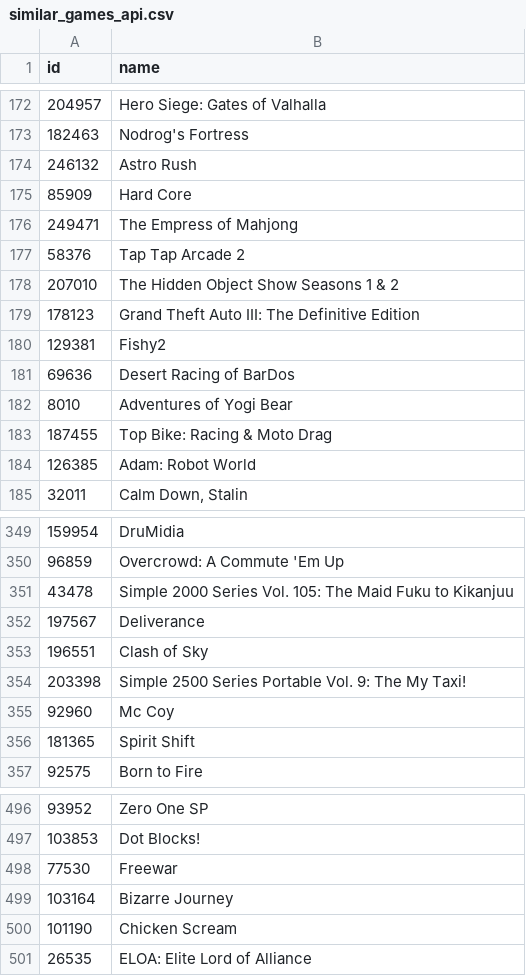
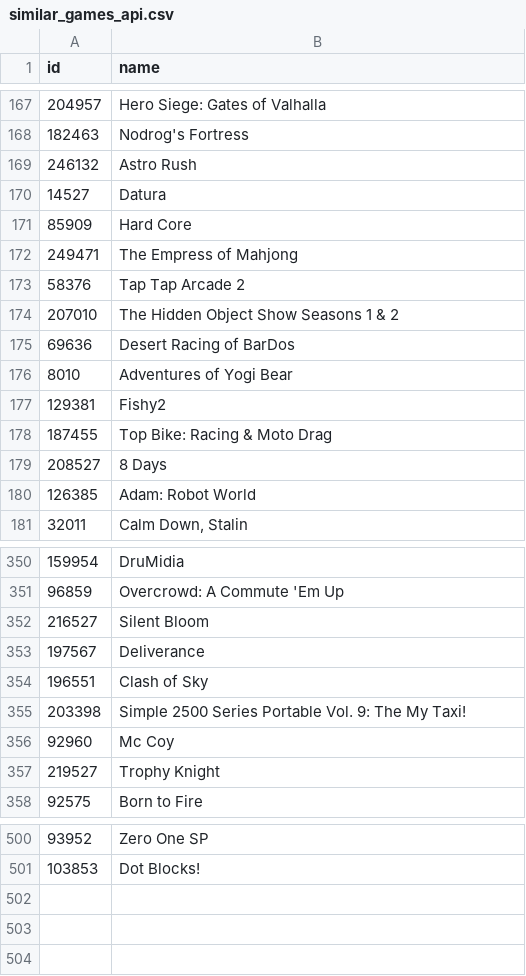
Before and after one commit to Nicole-Ham/Project_4, a CSV file: Resources/similar_games_api.csv, drawn as a sheet; only a part is shown, gaps mark what is left out; the diff covers the shown part only.

```diff
--- a/Resources/similar_games_api.csv
+++ b/Resources/similar_games_api.csv
@@ -174,2 +169,3 @@ id,name
 246132,Astro Rush
+14527,Datura
 85909,Hard Core
@@ -178,7 +174,7 @@ id,name
 207010,The Hidden Object Show Seasons 1 & 2
-178123,Grand Theft Auto III: The Definitive Edition
-129381,Fishy2
 69636,Desert Racing of BarDos
 8010,Adventures of Yogi Bear
+129381,Fishy2
 187455,Top Bike: Racing & Moto Drag
+208527,8 Days
 126385,Adam: Robot World
@@ -350,3 +351,3 @@ id,name
 96859,Overcrowd: A Commute 'Em Up
-43478,Simple 2000 Series Vol. 105: The Maid Fuku to Kikanjuu
+216527,Silent Bloom
 197567,Deliverance
@@ -355,3 +356,3 @@ id,name
 92960,Mc Coy
-181365,Spirit Shift
+219527,Trophy Knight
 92575,Born to Fire
@@ -497,5 +501 @@ id,name
 103853,Dot Blocks!
-77530,Freewar
-103164,Bizarre Journey
-101190,Chicken Scream
-26535,ELOA: Elite Lord of Alliance
```
Also changed, not shown: 17 added rows, 14 removed rows and 1 moved row elsewhere in this file, Resources/collection_series_api.csv, Resources/companies_api.csv, 13 other files.
